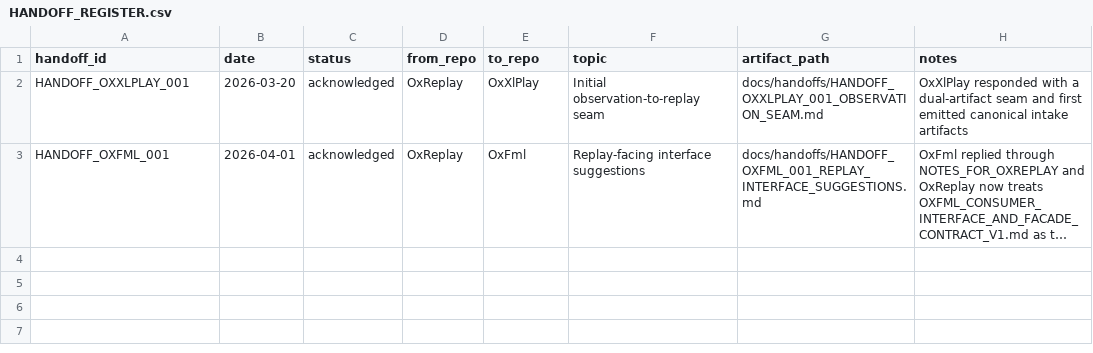
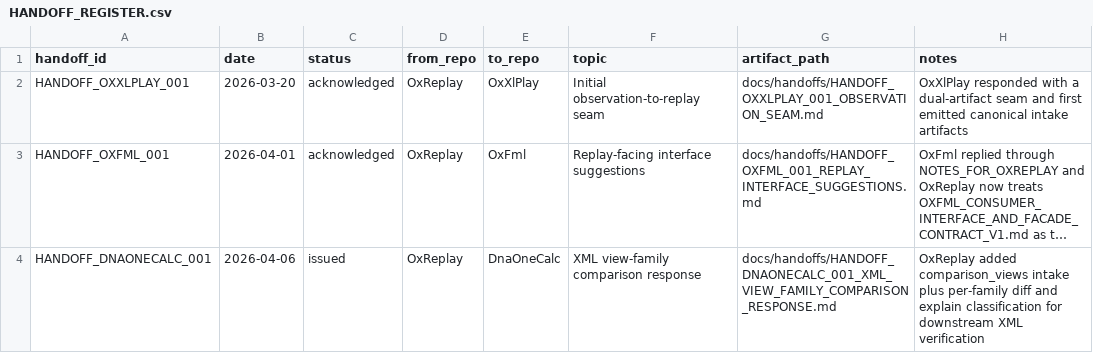
Before and after one commit to DnaCalc/OxReplay, a CSV file: docs/handoffs/HANDOFF_REGISTER.csv, drawn as a sheet; long unchanged cells end in …; the diff names each change by its address in the sheet, - before the commit and + after, or states it on an @@ line.

Commit message:
Add XML comparison-view integration baselines

```diff
--- a/docs/handoffs/HANDOFF_REGISTER.csv
+++ b/docs/handoffs/HANDOFF_REGISTER.csv
+row 4: HANDOFF_DNAONECALC_001 | 2026-04-06 | issued | OxReplay | DnaOneCalc | XML view-family comparison response | docs/handoffs/HANDOFF_DNAONECALC_001_XML_VIEW_FAMILY_COMPARISON_RESPONSE.md | OxReplay added comparison_views intake plus per-family diff and explain classification for downstream XML verification
```
Also changed, not shown: 51 other files.
